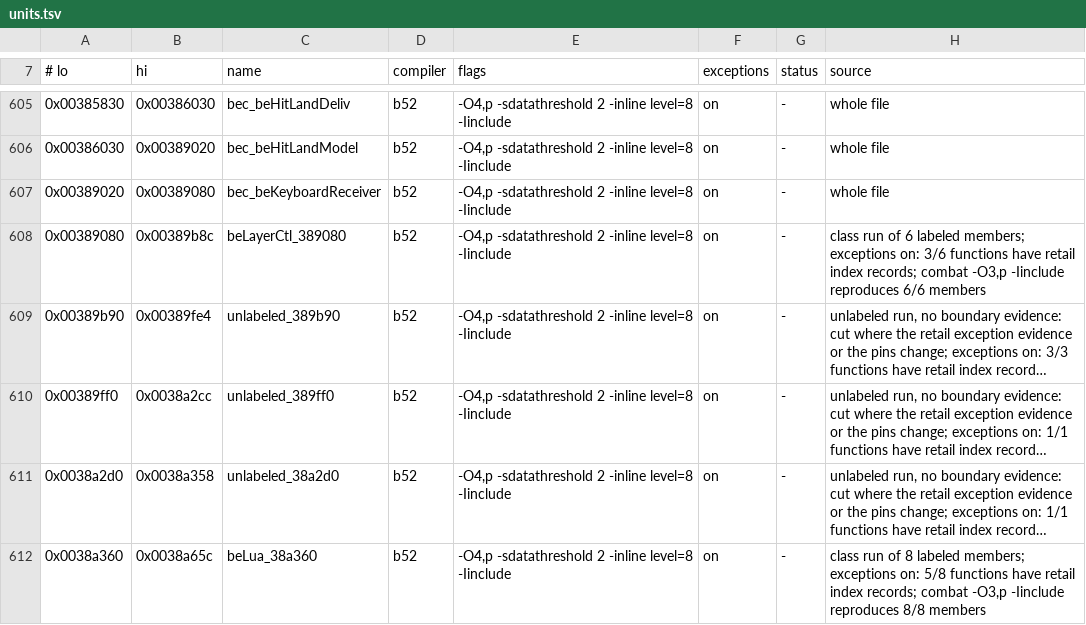
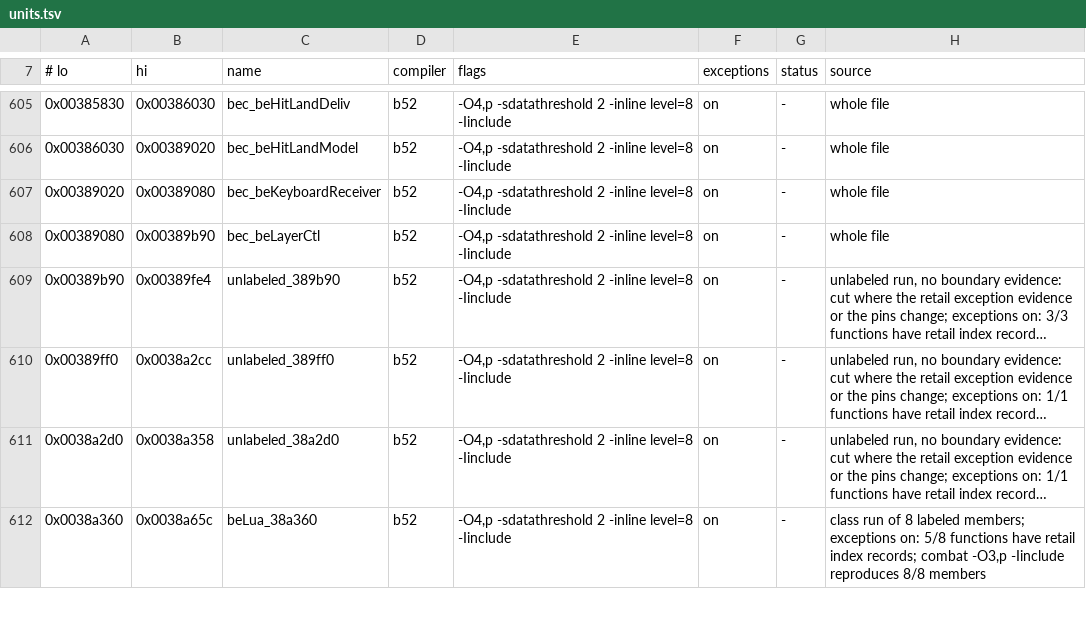
Before and after one commit to crashbashash/DW4_Decomp, a TSV file: config/SLUS-20836/units.tsv, drawn as a sheet; only a part is shown, gaps mark what is left out; long unchanged cells end in …; the diff names each change by its address in the sheet, - before the commit and + after, or states it on an @@ line.

```diff
--- a/config/SLUS-20836/units.tsv
+++ b/config/SLUS-20836/units.tsv
-B608 (hi): 0x00389b8c
+B608 (hi): 0x00389b90
-C608 (name): beLayerCtl_389080
+C608 (name): bec_beLayerCtl
-H608 (source): class run of 6 labeled members; exceptions on: 3/6 functions have retail index records; combat -O3,p -Iinclude reproduces 6/6 members
+H608 (source): whole file
```
Also changed, not shown: 5 other files.
